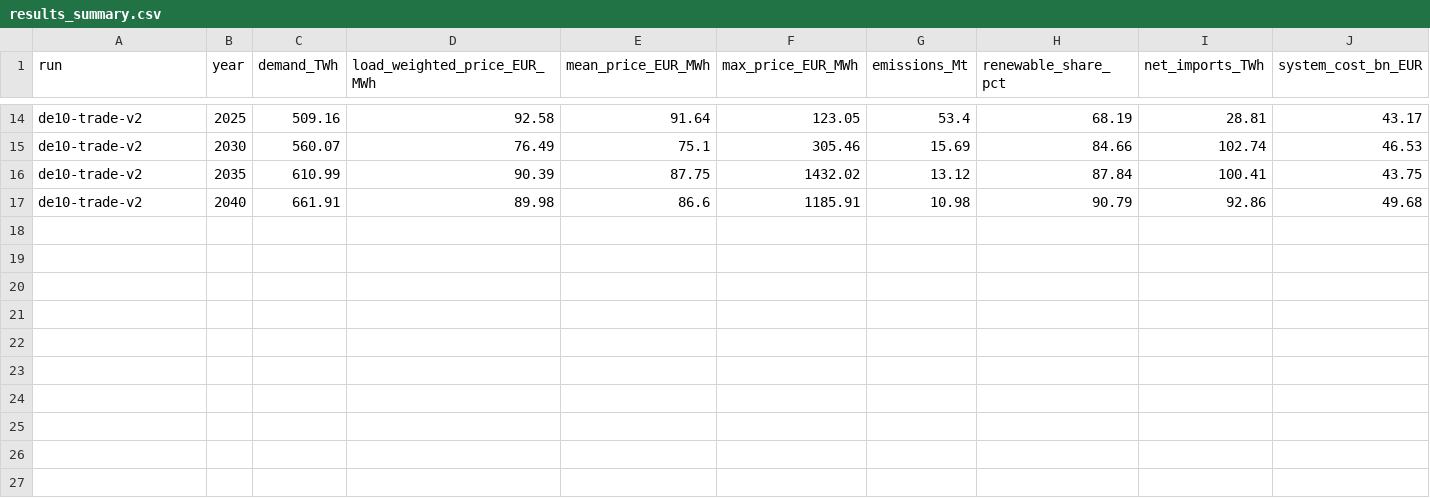
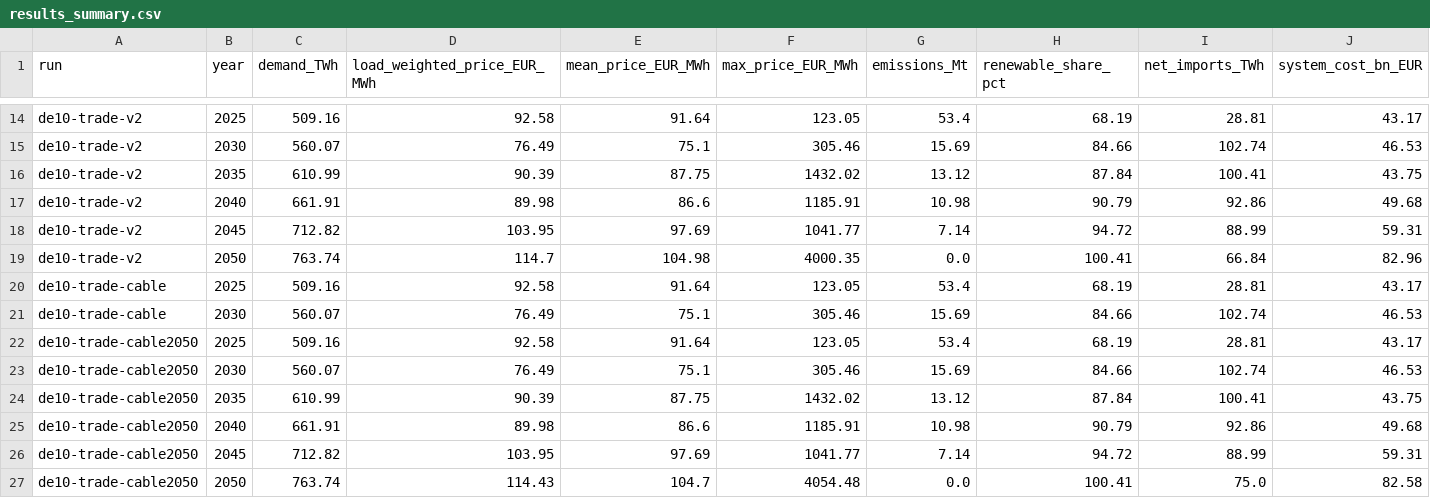
Before and after one commit to YAL-ESM/pypsa-eur-ki, a CSV file: workshop/trade/results_summary.csv, drawn as a sheet; only a part is shown, gaps mark what is left out; the diff names each change by its address in the sheet, - before the commit and + after, or states it on an @@ line.

Commit message:
docs(trade): share 2050 cable results with role 4

```diff
--- a/workshop/trade/results_summary.csv
+++ b/workshop/trade/results_summary.csv
+row 18: de10-trade-v2 | 2045 | 712.82 | 103.95 | 97.69 | 1041.77 | 7.14 | 94.72 | 88.99 | 59.31
+row 19: de10-trade-v2 | 2050 | 763.74 | 114.7 | 104.98 | 4000.35 | 0.0 | 100.41 | 66.84 | 82.96
+row 20: de10-trade-cable | 2025 | 509.16 | 92.58 | 91.64 | 123.05 | 53.4 | 68.19 | 28.81 | 43.17
+row 21: de10-trade-cable | 2030 | 560.07 | 76.49 | 75.1 | 305.46 | 15.69 | 84.66 | 102.74 | 46.53
+row 22: de10-trade-cable2050 | 2025 | 509.16 | 92.58 | 91.64 | 123.05 | 53.4 | 68.19 | 28.81 | 43.17
+row 23: de10-trade-cable2050 | 2030 | 560.07 | 76.49 | 75.1 | 305.46 | 15.69 | 84.66 | 102.74 | 46.53
+row 24: de10-trade-cable2050 | 2035 | 610.99 | 90.39 | 87.75 | 1432.02 | 13.12 | 87.84 | 100.41 | 43.75
+row 25: de10-trade-cable2050 | 2040 | 661.91 | 89.98 | 86.6 | 1185.91 | 10.98 | 90.79 | 92.86 | 49.68
+row 26: de10-trade-cable2050 | 2045 | 712.82 | 103.95 | 97.69 | 1041.77 | 7.14 | 94.72 | 88.99 | 59.31
+row 27: de10-trade-cable2050 | 2050 | 763.74 | 114.43 | 104.7 | 4054.48 | 0.0 | 100.41 | 75.0 | 82.58
```
Also changed, not shown: 3 other files.
